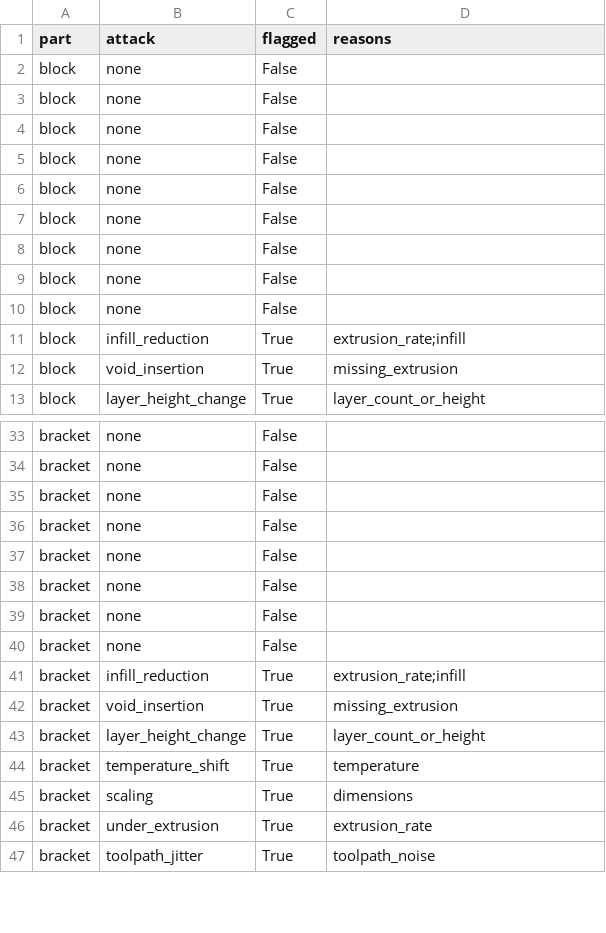
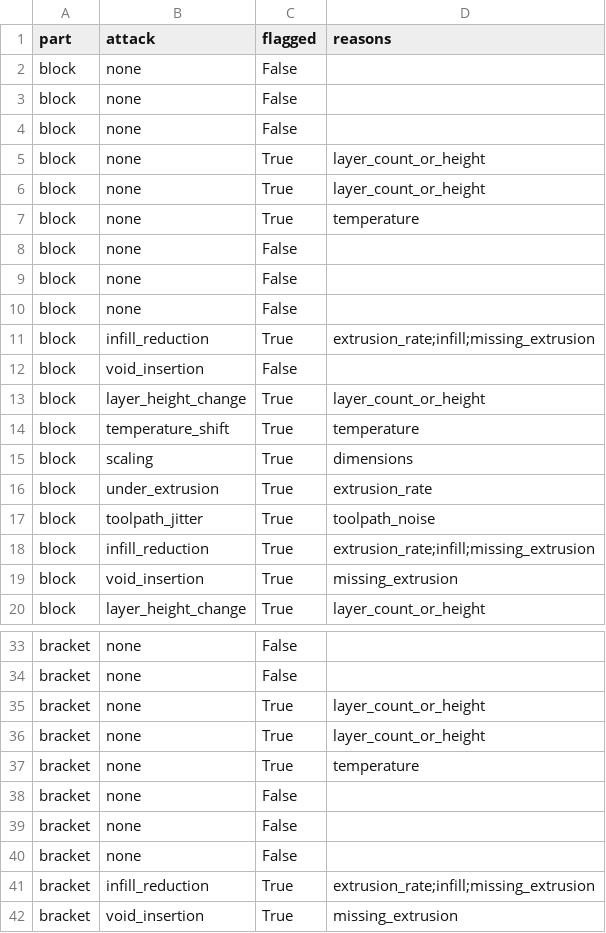
Before and after one commit to Harshelite2503/amsecbench, a CSV file: data/results/rules_detector.csv, drawn as a sheet; only a part is shown, gaps mark what is left out; the shorter side is filled out with more unchanged rows; the diff covers the shown part only.

```diff
--- a/data/results/rules_detector.csv
+++ b/data/results/rules_detector.csv
@@ -4,2 +4,5 @@ block,none,False,
 block,none,False,
+block,none,True,layer_count_or_height
+block,none,True,layer_count_or_height
+block,none,True,temperature
 block,none,False,
@@ -7,6 +10,10 @@ block,none,False,
 block,none,False,
-block,none,False,
-block,none,False,
-block,none,False,
-block,infill_reduction,True,extrusion_rate;infill
+block,infill_reduction,True,extrusion_rate;infill;missing_extrusion
+block,void_insertion,False,
+block,layer_height_change,True,layer_count_or_height
+block,temperature_shift,True,temperature
+block,scaling,True,dimensions
+block,under_extrusion,True,extrusion_rate
+block,toolpath_jitter,True,toolpath_noise
+block,infill_reduction,True,extrusion_rate;infill;missing_extrusion
 block,void_insertion,True,missing_extrusion
@@ -34,2 +34,5 @@ bracket,none,False,
 bracket,none,False,
+bracket,none,True,layer_count_or_height
+bracket,none,True,layer_count_or_height
+bracket,none,True,temperature
 bracket,none,False,
@@ -37,6 +40,3 @@ bracket,none,False,
 bracket,none,False,
-bracket,none,False,
-bracket,none,False,
-bracket,none,False,
-bracket,infill_reduction,True,extrusion_rate;infill
+bracket,infill_reduction,True,extrusion_rate;infill;missing_extrusion
 bracket,void_insertion,True,missing_extrusion
```
Also changed, not shown: 3 added rows, 13 removed rows and 19 edited cells elsewhere in this file, data/results/manifest.csv, data/results/ml_detectors.csv, 11 other files.
